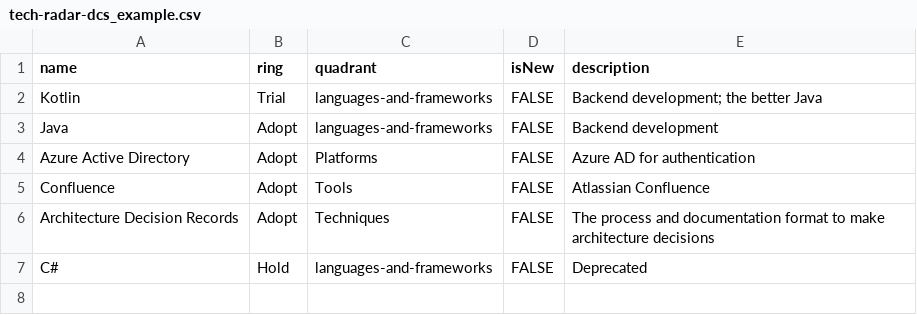
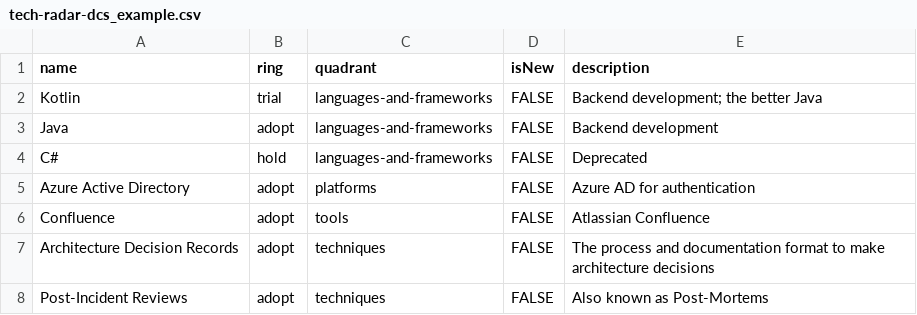
Before and after one commit to ssick/tech-radar, a CSV file: tech-radar-dcs_example.csv, drawn as a sheet.

Commit message:
Add PIRs

```diff
--- a/tech-radar-dcs_example.csv
+++ b/tech-radar-dcs_example.csv
@@ -1,7 +1,8 @@
 name,ring,quadrant,isNew,description
-Kotlin,Trial,languages-and-frameworks,FALSE,"Backend development; the better Java"
-Java,Adopt,languages-and-frameworks,FALSE,"Backend development"
-"Azure Active Directory",Adopt,Platforms,FALSE,"Azure AD for authentication"
-Confluence,Adopt,Tools,FALSE,"Atlassian Confluence"
-"Architecture Decision Records",Adopt,Techniques,FALSE,"The process and documentation format to make architecture decisions"
-C#,Hold,languages-and-frameworks,FALSE,"Deprecated"
+Kotlin,trial,languages-and-frameworks,FALSE,"Backend development; the better Java"
+Java,adopt,languages-and-frameworks,FALSE,"Backend development"
+C#,hold,languages-and-frameworks,FALSE,"Deprecated"
+"Azure Active Directory",adopt,platforms,FALSE,"Azure AD for authentication"
+Confluence,adopt,tools,FALSE,"Atlassian Confluence"
+"Architecture Decision Records",adopt,techniques,FALSE,"The process and documentation format to make architecture decisions"
+"Post-Incident Reviews",adopt,techniques,FALSE,"Also known as Post-Mortems"
```
